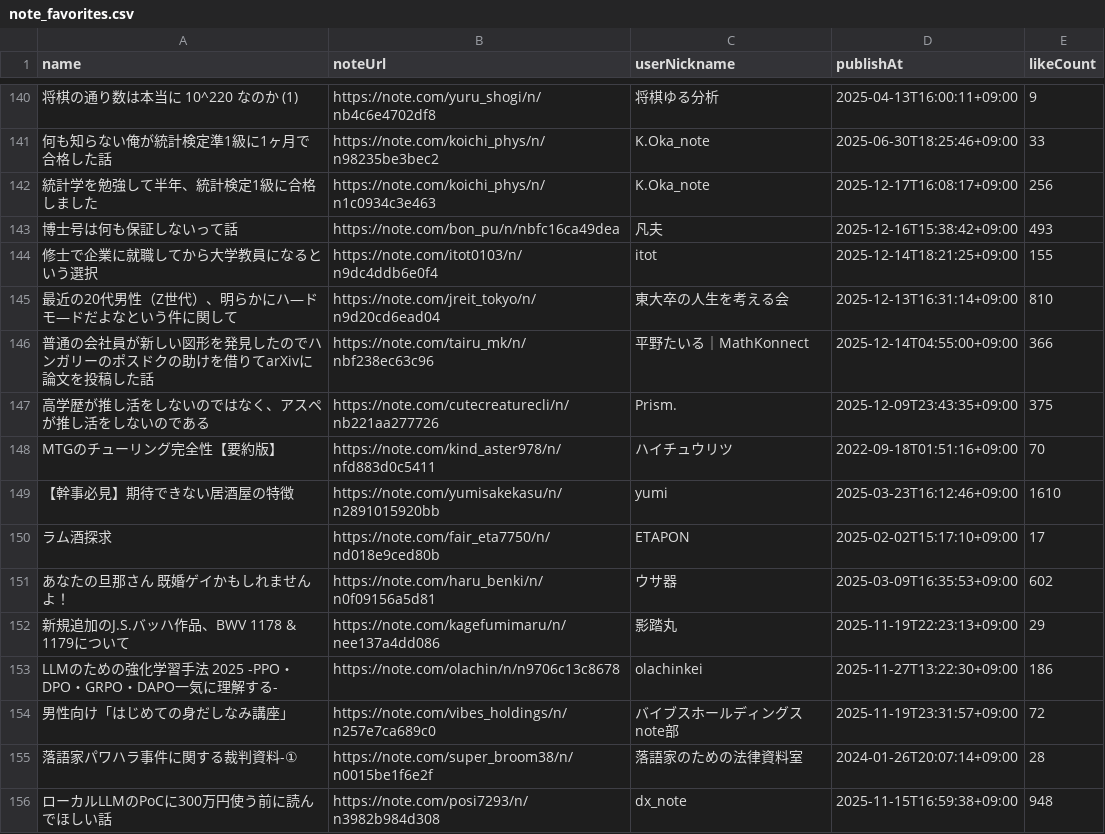
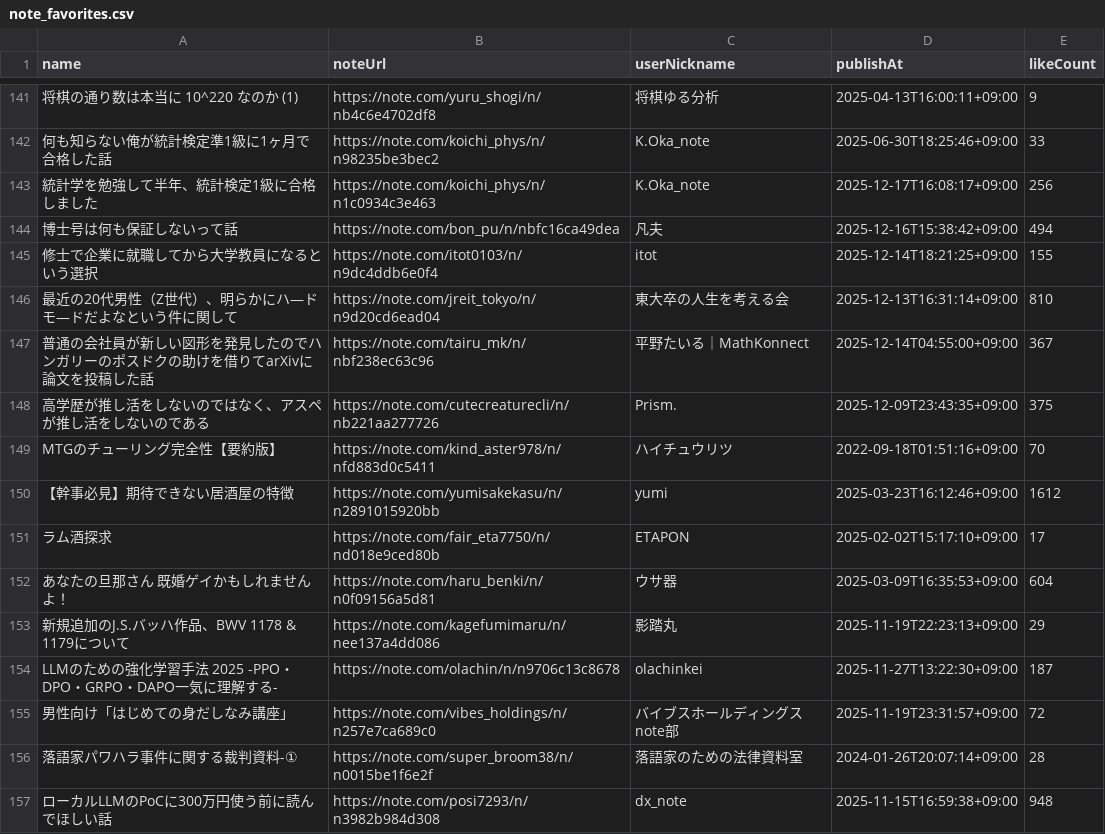
Before and after one commit to stepney141/favs, a CSV file: note_favs/note_favorites.csv, drawn as a sheet; only a part is shown, gaps mark what is left out; addresses are those after the commit; the diff covers the shown part only; the diff names each change by its address in the sheet, - before the commit and + after, or states it on an @@ line.

```diff
--- a/note_favs/note_favorites.csv
+++ b/note_favs/note_favorites.csv
-E144 (likeCount): 493
+E144 (likeCount): 494
-E147 (likeCount): 366
+E147 (likeCount): 367
-E150 (likeCount): 1610
+E150 (likeCount): 1612
-E152 (likeCount): 602
+E152 (likeCount): 604
-E154 (likeCount): 186
+E154 (likeCount): 187
```
Also changed, not shown: 1 added row and 100 edited cells elsewhere in this file, boundhub/boundhub_tags.csv, github_stars/starred_repos.csv, 2 other files.
